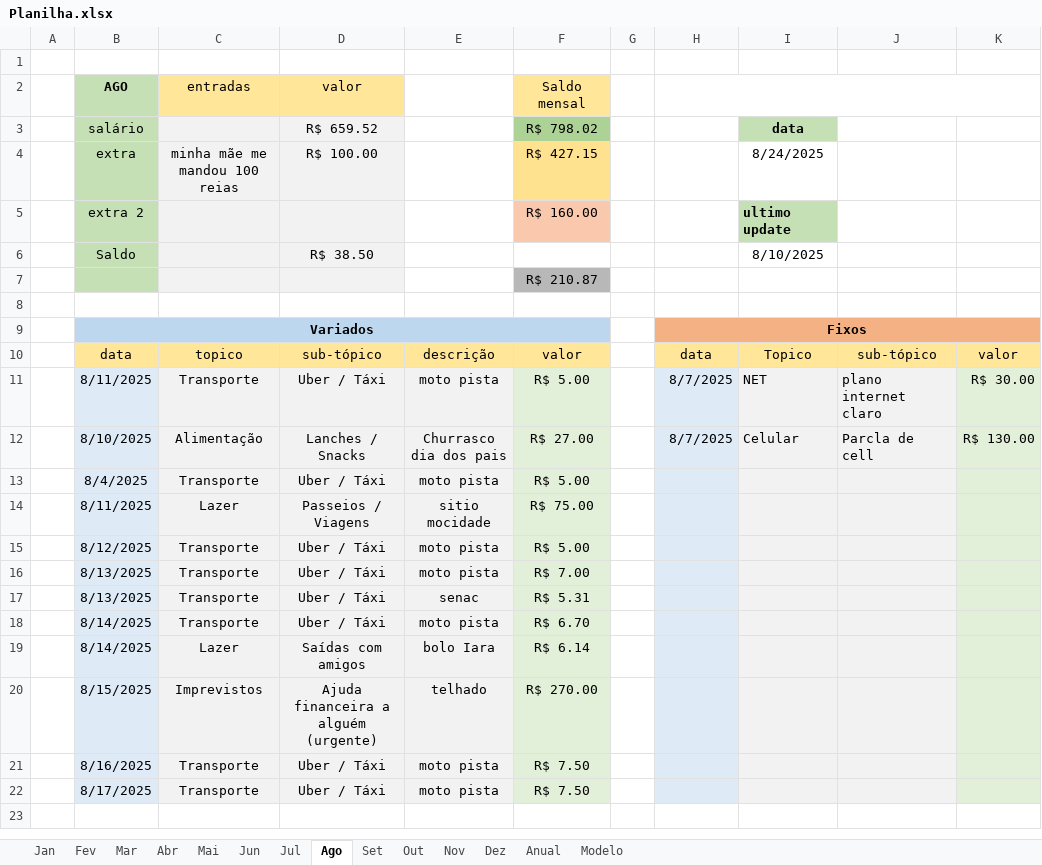
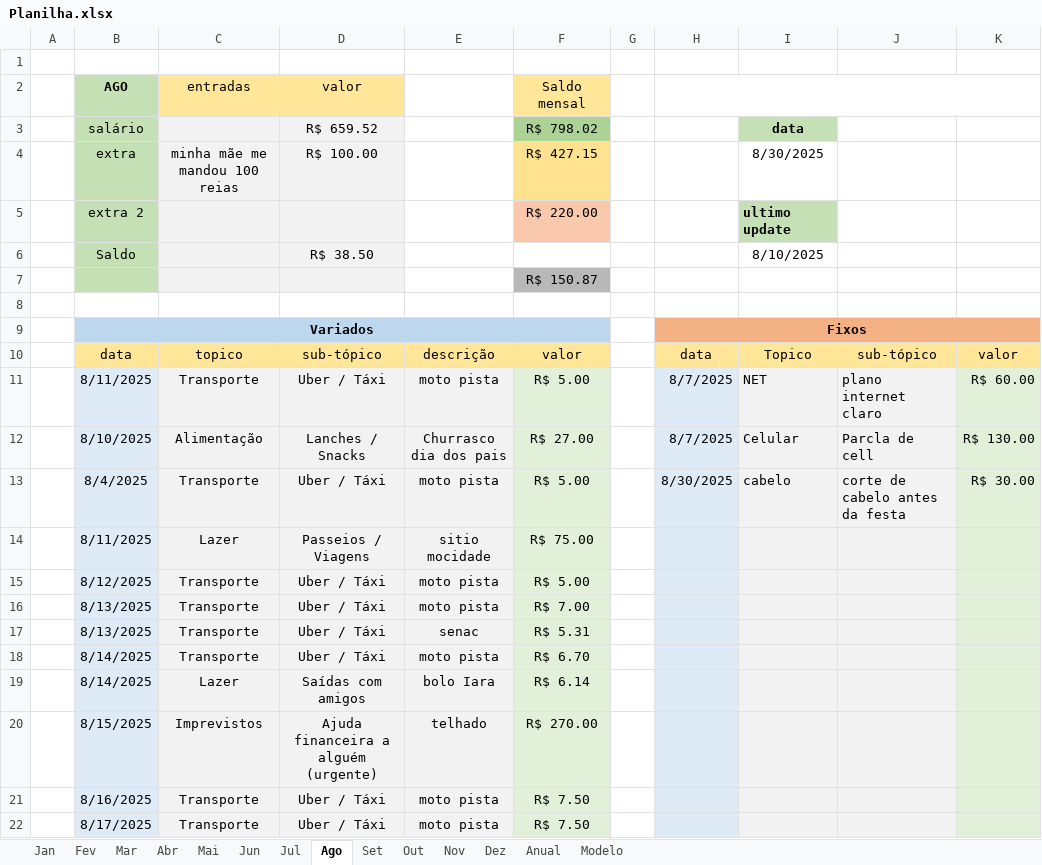
Before and after one commit to MiguelOliveira07/JavaScript, an Excel workbook: Planilha.xlsx, sheet Ago, drawn as a sheet; values as stored, in another font and other column widths than the file's, no borders; the diff names each change by its address in the sheet, - before the commit and + after, or states it on an @@ line.

```diff
--- a/Planilha.xlsx (sheet Ago)
+++ b/Planilha.xlsx (sheet Ago)
-I4: 8/24/2025
+I4: 8/30/2025
-F5 (Saldo mensal): R$ 160.00
+F5 (Saldo mensal): R$ 220.00
-F7 (Saldo mensal): R$ 210.87
+F7 (Saldo mensal): R$ 150.87
-K11: R$ 30.00
+K11: R$ 60.00
-H13: (empty)
+H13: 8/30/2025
-I13: (empty)
+I13: cabelo
-J13: (empty)
+J13: corte de cabelo antes da festa
-K13: (empty)
+K13: R$ 30.00
```
Also changed, not shown: sheet Anual, sheet Out, sheet Dez, sheet Set, sheet Nov, sheet Fev, 7 more sheets.
